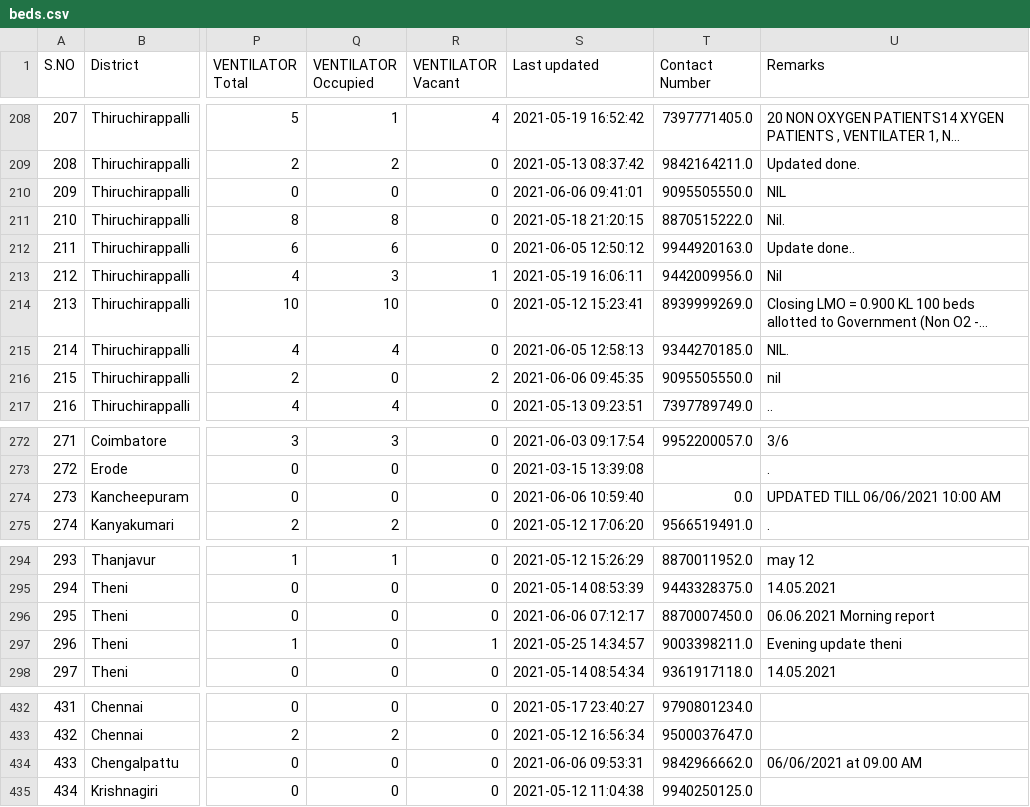
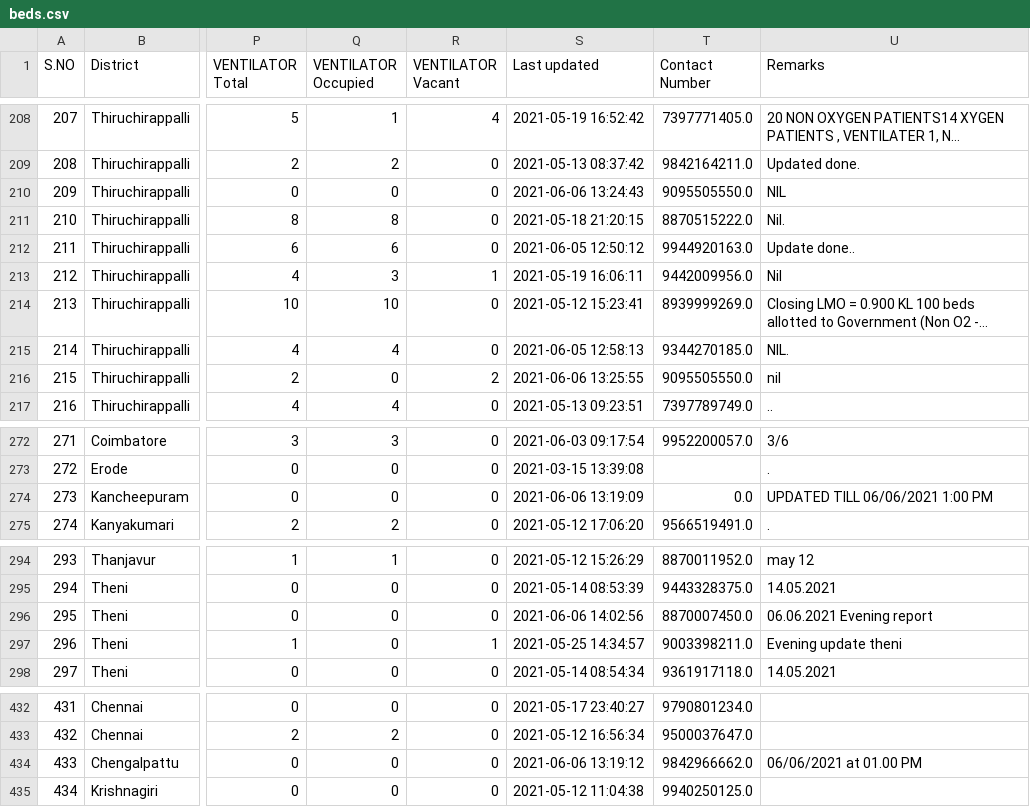
Before and after one commit to stopcoronatn/stopcoronatn.github.io, a CSV file: data/beds.csv, drawn as a sheet; only a part is shown, gaps mark what is left out; long unchanged cells end in …; the diff covers the shown part only; the diff names each change by its address in the sheet, - before the commit and + after, or states it on an @@ line.

```diff
--- a/data/beds.csv
+++ b/data/beds.csv
-S210 (Last updated): 2021-06-06 09:41:01
+S210 (Last updated): 2021-06-06 13:24:43
-S216 (Last updated): 2021-06-06 09:45:35
+S216 (Last updated): 2021-06-06 13:25:55
-S274 (Last updated): 2021-06-06 10:59:40
+S274 (Last updated): 2021-06-06 13:19:09
-U274 (Remarks): UPDATED TILL 06/06/2021 10:00 AM
+U274 (Remarks): UPDATED TILL 06/06/2021 1:00 PM
-S296 (Last updated): 2021-06-06 07:12:17
+S296 (Last updated): 2021-06-06 14:02:56
-U296 (Remarks): 06.06.2021 Morning report
+U296 (Remarks): 06.06.2021 Evening report
-S434 (Last updated): 2021-06-06 09:53:31
+S434 (Last updated): 2021-06-06 13:19:12
-U434 (Remarks): 06/06/2021 at 09.00 AM
+U434 (Remarks): 06/06/2021 at 01.00 PM
```
Also changed, not shown: 32 edited cells elsewhere in this file.
